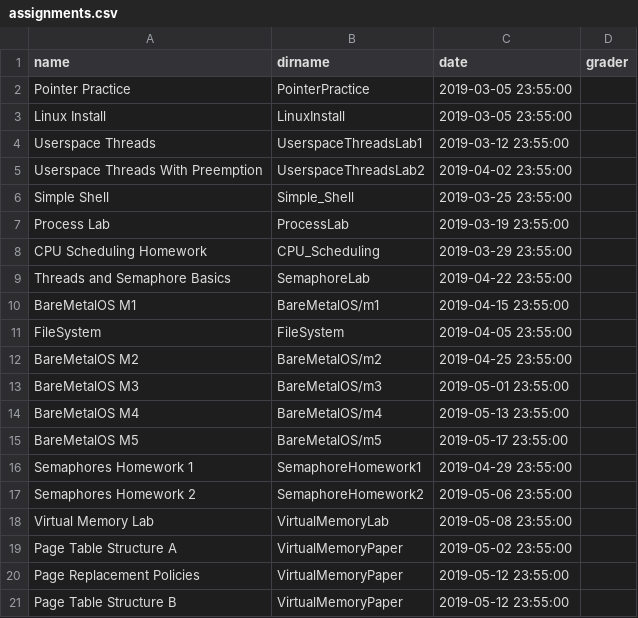
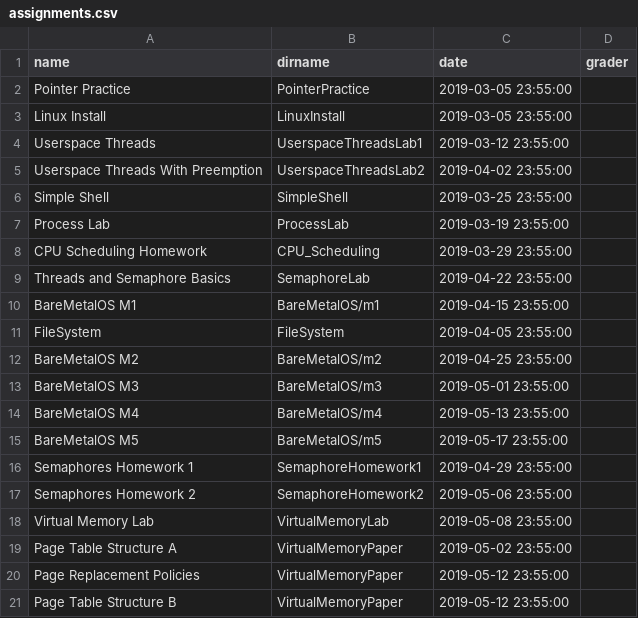
Before and after one commit to RHIT-CSSE/csse332, a CSV file: _data/assignments.csv, drawn as a sheet.

Commit message:
revised simple shell

```diff
--- a/_data/assignments.csv
+++ b/_data/assignments.csv
@@ -5,3 +5,3 @@ Userspace Threads,UserspaceThreadsLab1,2019-03-12 23:55:00,
 Userspace Threads With Preemption,UserspaceThreadsLab2,2019-04-02 23:55:00,
-Simple Shell,Simple_Shell,2019-03-25 23:55:00,
+Simple Shell,SimpleShell,2019-03-25 23:55:00,
 Process Lab,ProcessLab,2019-03-19 23:55:00,
```
Also changed, not shown: 6 other files.
